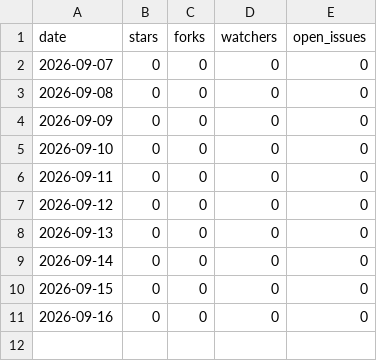
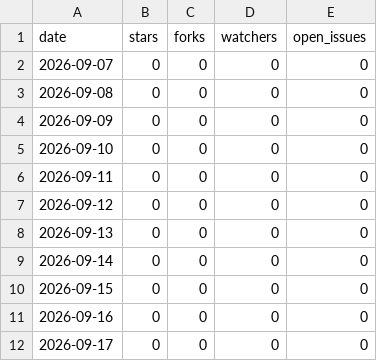
Before and after one commit to jerryliu0103/curation-discipline, a CSV file: metrics/repo.csv, drawn as a sheet.

```diff
--- a/metrics/repo.csv
+++ b/metrics/repo.csv
@@ -11 +11,2 @@ date,stars,forks,watchers,open_issues
 2026-09-16,0,0,0,0
+2026-09-17,0,0,0,0
```
